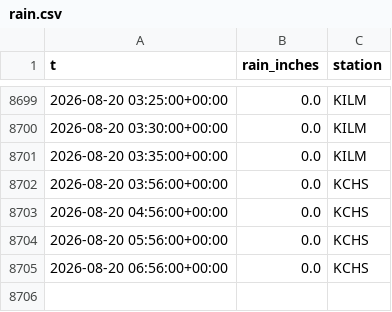
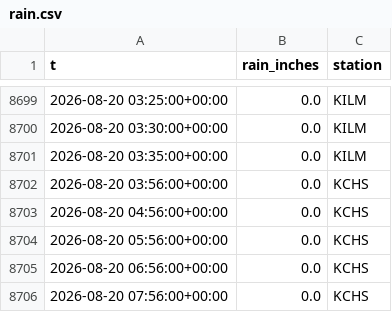
Before and after one commit to richardmhuse/do-not-hit-the-bridge, a CSV file: data/raw/rain.csv, drawn as a sheet; only a part is shown, gaps mark what is left out; the diff names each change by its address in the sheet, - before the commit and + after, or states it on an @@ line.

```diff
--- a/data/raw/rain.csv
+++ b/data/raw/rain.csv
+row 8706: 2026-08-20 07:56:00+00:00 | 0.0 | KCHS
```
Also changed, not shown: data/processed/forecast.csv, data/raw/lunar.csv, 7 other files.
